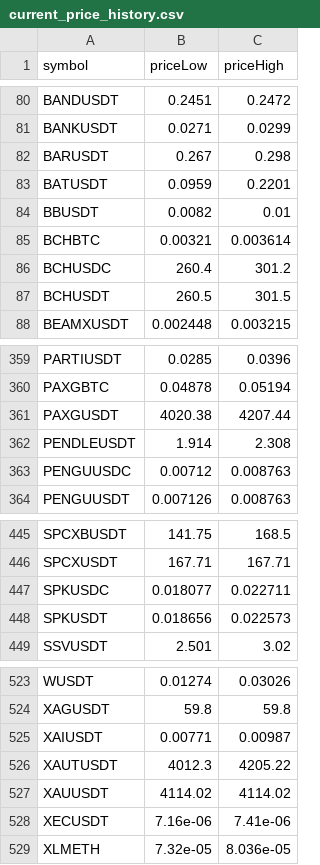
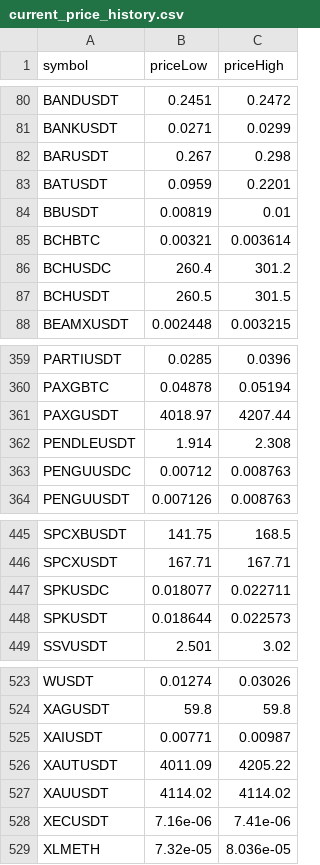
Before and after one commit to miaranarm/binance_bot_audit, a CSV file: results/current_price_history.csv, drawn as a sheet; only a part is shown, gaps mark what is left out.

```diff
--- a/results/current_price_history.csv
+++ b/results/current_price_history.csv
@@ -83,3 +83,3 @@ BARUSDT,0.267,0.298
 BATUSDT,0.0959,0.2201
-BBUSDT,0.0082,0.01
+BBUSDT,0.00819,0.01
 BCHBTC,0.00321,0.003614
@@ -360,3 +360,3 @@ PARTIUSDT,0.0285,0.0396
 PAXGBTC,0.04878,0.05194
-PAXGUSDT,4020.38,4207.44
+PAXGUSDT,4018.97,4207.44
 PENDLEUSDT,1.914,2.308
@@ -447,3 +447,3 @@ SPCXUSDT,167.71,167.71
 SPKUSDC,0.018077,0.022711
-SPKUSDT,0.018656,0.022573
+SPKUSDT,0.018644,0.022573
 SSVUSDT,2.501,3.02
@@ -525,3 +525,3 @@ XAGUSDT,59.8,59.8
 XAIUSDT,0.00771,0.00987
-XAUTUSDT,4012.3,4205.22
+XAUTUSDT,4011.09,4205.22
 XAUUSDT,4114.02,4114.02
```
Also changed, not shown: results/current_price.csv, results/current_price_learning.csv, 3 other files.
